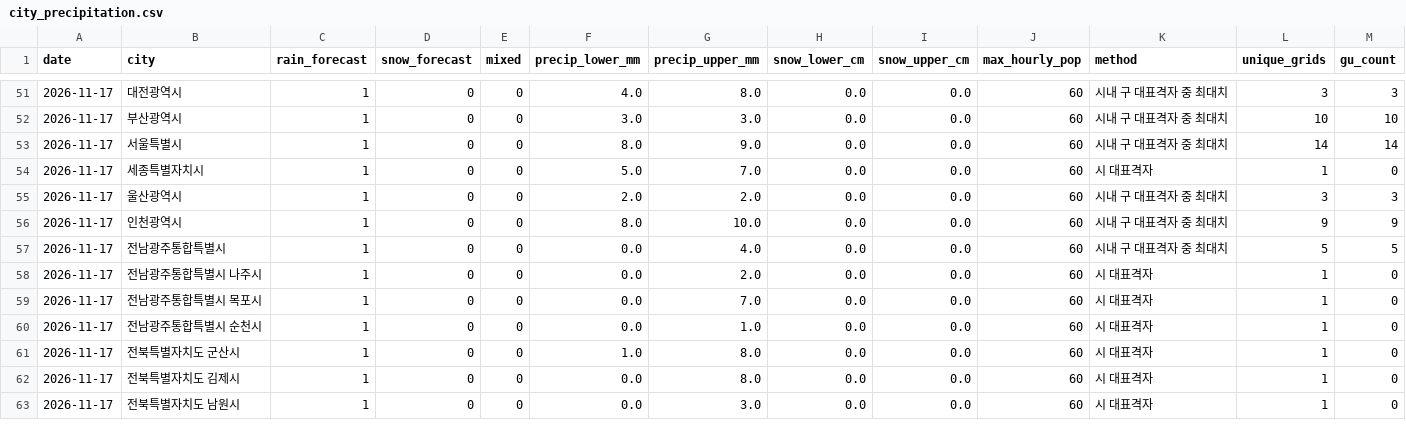
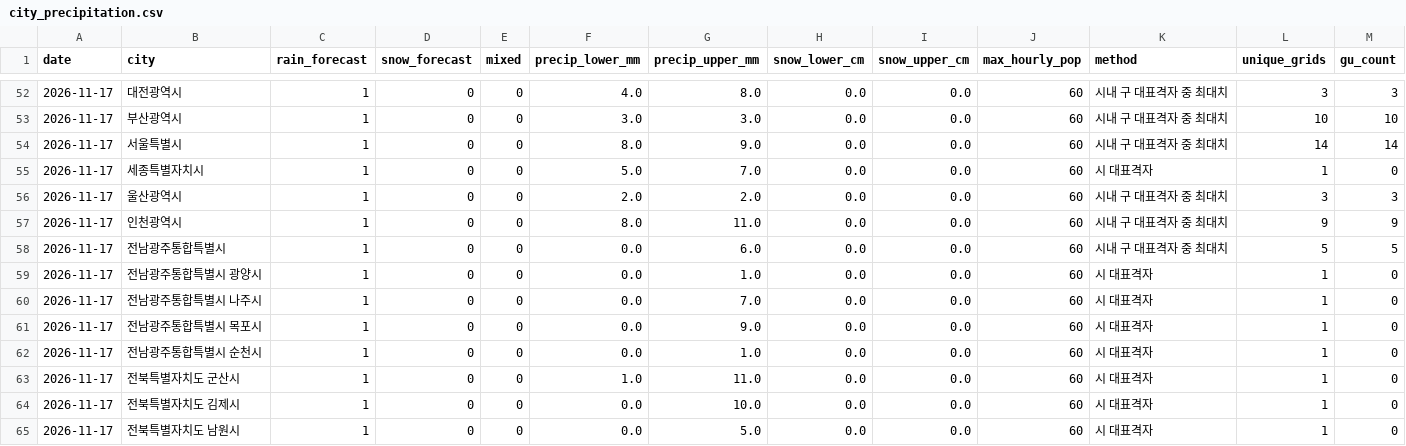
Before and after one commit to leetw1121/kma-chatgpt-bridge, a CSV file: data/city_precipitation.csv, drawn as a sheet; only a part is shown, gaps mark what is left out; addresses are those after the commit; rows hold the shown columns only; the diff covers the shown part only; the diff names each change by its address in the sheet, - before the commit and + after, or states it on an @@ line.

```diff
--- a/data/city_precipitation.csv
+++ b/data/city_precipitation.csv
-G57 (precip_upper_mm): 10.0
+G57 (precip_upper_mm): 11.0
-G58 (precip_upper_mm): 4.0
+G58 (precip_upper_mm): 6.0
-B59 (city): 전남광주통합특별시 나주시
+B59 (city): 전남광주통합특별시 광양시
-G59 (precip_upper_mm): 2.0
+G59 (precip_upper_mm): 1.0
-B60 (city): 전남광주통합특별시 목포시
+B60 (city): 전남광주통합특별시 나주시
+row 61: 2026-11-17 | 전남광주통합특별시 목포시 | 1 | 0 | 0 | 0.0 | 9.0 | 0.0 | 0.0 | 60 | 시 대표격자 | 1 | 0
-G63 (precip_upper_mm): 8.0
+G63 (precip_upper_mm): 11.0
-G64 (precip_upper_mm): 8.0
+G64 (precip_upper_mm): 10.0
-G65 (precip_upper_mm): 3.0
+G65 (precip_upper_mm): 5.0
```
Also changed, not shown: 1 added row, 2 removed rows and 90 edited cells elsewhere in this file, data/all_regions.csv, data/precipitation_only.csv, 11 other files.
